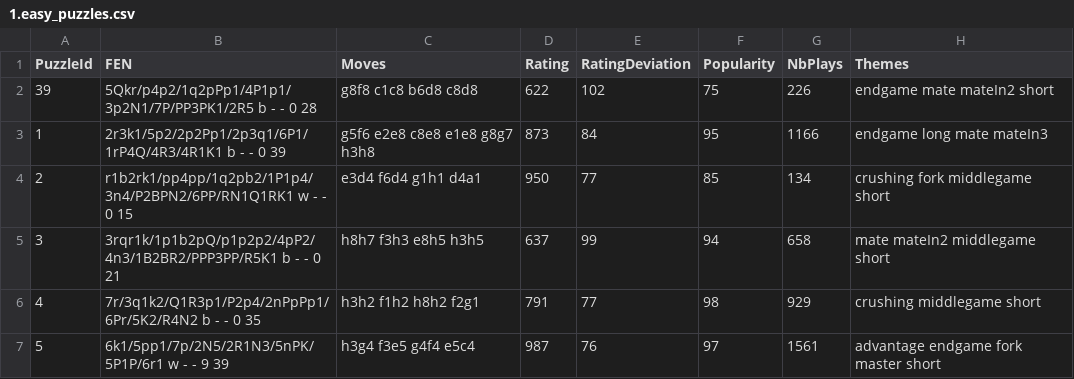
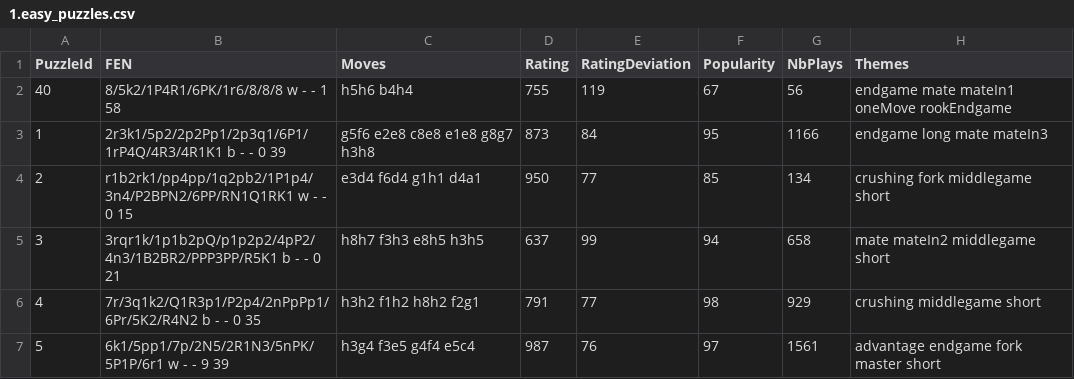
Before and after one commit to kelvinvalani/fyp, a CSV file: 1.easy_puzzles.csv, drawn as a sheet; only a part is shown.

Commit message:
test

```diff
--- a/1.easy_puzzles.csv
+++ b/1.easy_puzzles.csv
@@ -1,3 +1,3 @@
 PuzzleId,FEN,Moves,Rating,RatingDeviation,Popularity,NbPlays,Themes
-39,5Qkr/p4p2/1q2pPp1/4P1p1/3p2N1/7P/PP3PK1/2R5 b - - 0 28,g8f8 c1c8 b6d8 c8d8,622,102,75,226,endgame mate mateIn2 short
+40,8/5k2/1P4R1/6PK/1r6/8/8/8 w - - 1 58,h5h6 b4h4,755,119,67,56,endgame mate mateIn1 oneMove rookEndgame
 1,2r3k1/5p2/2p2Pp1/2p3q1/6P1/1rP4Q/4R3/4R1K1 b - - 0 39,g5f6 e2e8 c8e8 e1e8 g8g7 h3h8,873,84,95,1166,endgame long mate mateIn3
```
